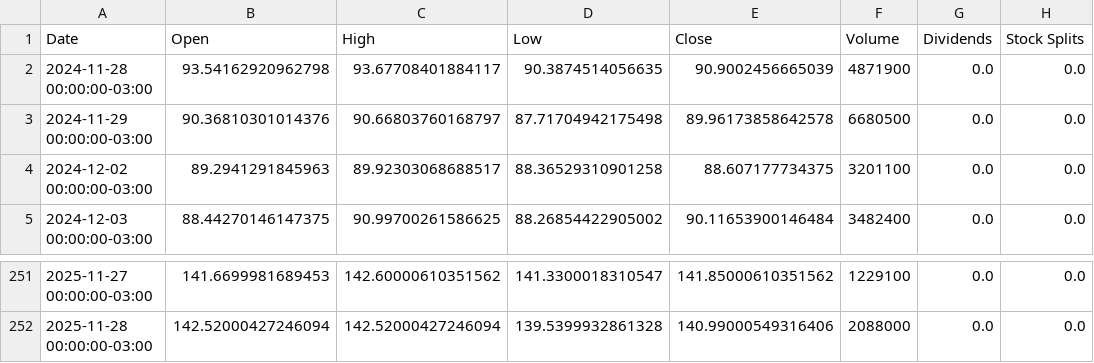
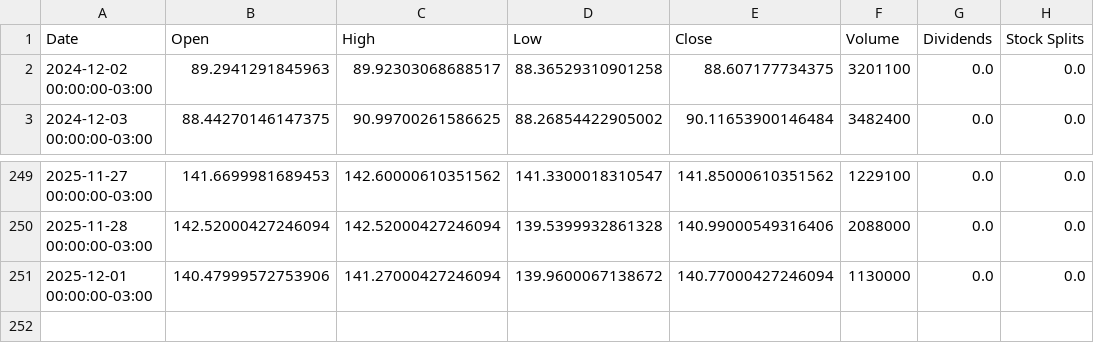
Before and after one commit to RafaelTavaresO/Trabalho-de-Introducao-IA, a CSV file: Trabalho_2/historicos_csv/SBSP3.SA_historico.csv, drawn as a sheet; only a part is shown, gaps mark what is left out.

```diff
--- a/Trabalho_2/historicos_csv/SBSP3.SA_historico.csv
+++ b/Trabalho_2/historicos_csv/SBSP3.SA_historico.csv
@@ -1,4 +1,2 @@
 Date,Open,High,Low,Close,Volume,Dividends,Stock Splits
-2024-11-28 00:00:00-03:00,93.54162920962798,93.67708401884117,90.3874514056635,90.9002456665039,4871900,0.0,0.0
-2024-11-29 00:00:00-03:00,90.36810301014376,90.66803760168797,87.71704942175498,89.96173858642578,6680500,0.0,0.0
 2024-12-02 00:00:00-03:00,89.2941291845963,89.92303068688517,88.36529310901258,88.607177734375,3201100,0.0,0.0
@@ -252 +250,2 @@ Date,Open,High,Low,Close,Volume,Dividends,Stock Splits
 2025-11-28 00:00:00-03:00,142.52000427246094,142.52000427246094,139.5399932861328,140.99000549316406,2088000,0.0,0.0
+2025-12-01 00:00:00-03:00,140.47999572753906,141.27000427246094,139.9600067138672,140.77000427246094,1130000,0.0,0.0
```
Also changed, not shown: Trabalho_2/historicos_csv/CMIG4.SA_historico.csv, Trabalho_2/historicos_csv/CPLE6.SA_historico.csv, 43 other files.
